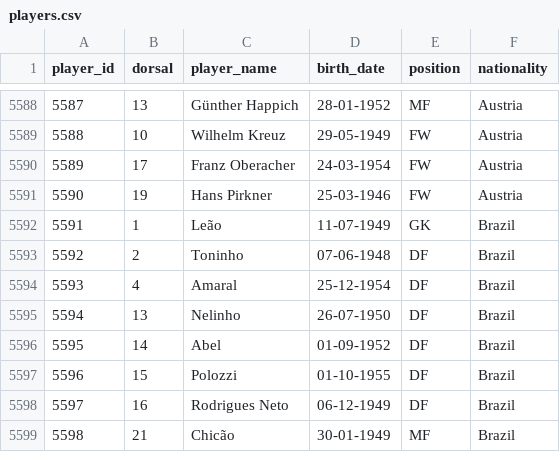
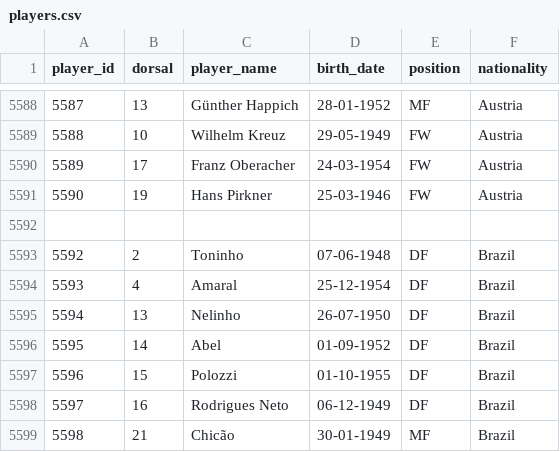
Before and after one commit to rbetis35/mundiales-futbol-datos, a CSV file: WorldCups/players/players.csv, drawn as a sheet; only a part is shown, gaps mark what is left out; the diff names each change by its address in the sheet, - before the commit and + after, or states it on an @@ line.

Commit message:
Update players.csv

```diff
--- a/WorldCups/players/players.csv
+++ b/WorldCups/players/players.csv
-row 5592: 5591 | 1 | Leão | 11-07-1949 | GK | Brazil
+row 5592: (empty)
```
